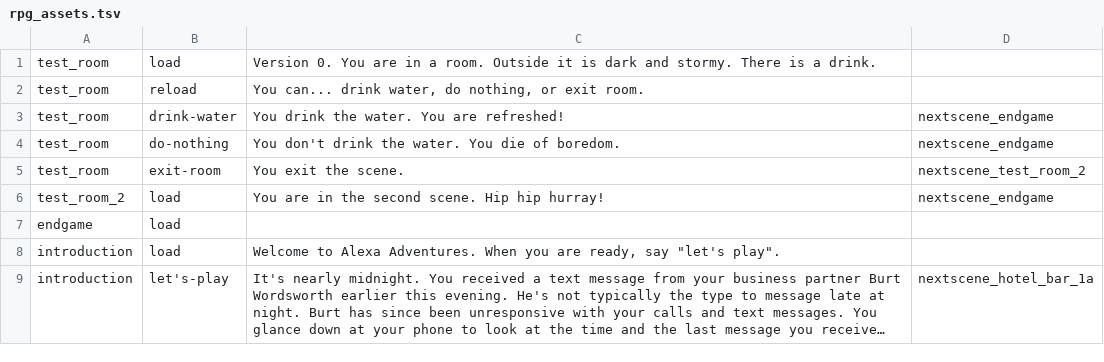
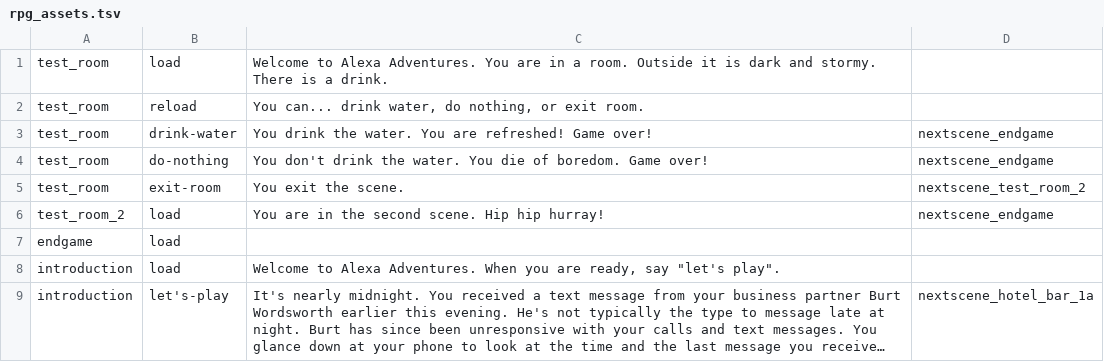
Before and after one commit to cecileceng/angelhack2016, a TSV file: rpg_assets.tsv, drawn as a sheet; only a part is shown; long unchanged cells end in ….

Commit message:
Sexy text

```diff
--- a/rpg_assets.tsv
+++ b/rpg_assets.tsv
@@ -1,5 +1,5 @@
-test_room	load	Version 0. You are in a room. Outside it is dark and stormy. There is a drink. 	
+test_room	load	Welcome to Alexa Adventures. You are in a room. Outside it is dark and stormy. There is a drink. 	
 test_room	reload	You can... drink water, do nothing, or exit room. 	
-test_room	drink-water	You drink the water. You are refreshed! 	nextscene_endgame
-test_room	do-nothing	You don't drink the water. You die of boredom. 	nextscene_endgame
+test_room	drink-water	You drink the water. You are refreshed! Game over!	nextscene_endgame
+test_room	do-nothing	You don't drink the water. You die of boredom. Game over!	nextscene_endgame
 test_room	exit-room	You exit the scene. 	nextscene_test_room_2
```
